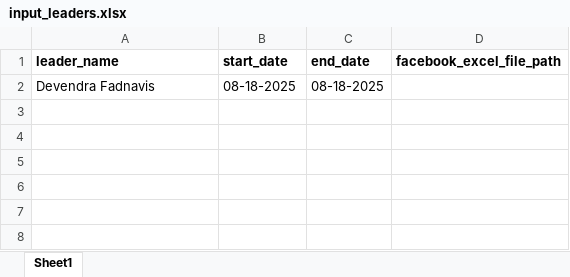
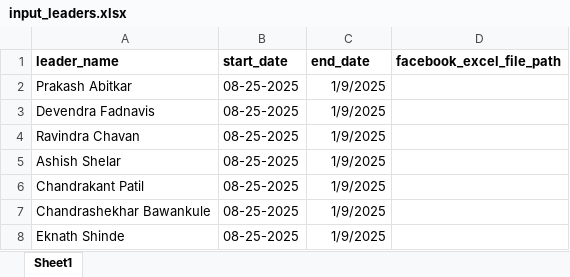
Before and after one commit to TheStrelemaLLP/Media-Monitoring-Pipeline, an Excel workbook: Input/input_leaders.xlsx, sheet Sheet1, drawn as a sheet; values as stored, in another font and other column widths than the file's, no borders; addresses are those after the commit; the diff names each change by its address in the sheet, - before the commit and + after, or states it on an @@ line.

```diff
--- a/Input/input_leaders.xlsx (sheet Sheet1)
+++ b/Input/input_leaders.xlsx (sheet Sheet1)
+row 2: Prakash Abitkar | 08-25-2025 | 1/9/2025
-B3 (start_date): 08-18-2025
+B3 (start_date): 08-25-2025
-C3 (end_date): 08-18-2025
+C3 (end_date): 1/9/2025
+row 4: Ravindra Chavan | 08-25-2025 | 1/9/2025
+row 5: Ashish Shelar | 08-25-2025 | 1/9/2025
+row 6: Chandrakant Patil | 08-25-2025 | 1/9/2025
+row 7: Chandrashekhar Bawankule | 08-25-2025 | 1/9/2025
+row 8: Eknath Shinde | 08-25-2025 | 1/9/2025
```
Also changed, not shown: Input/search_query.xlsx.
